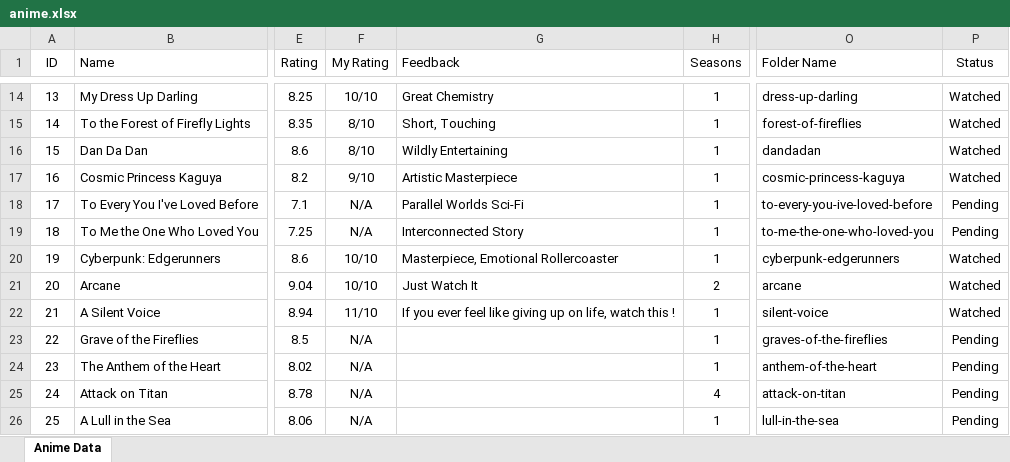
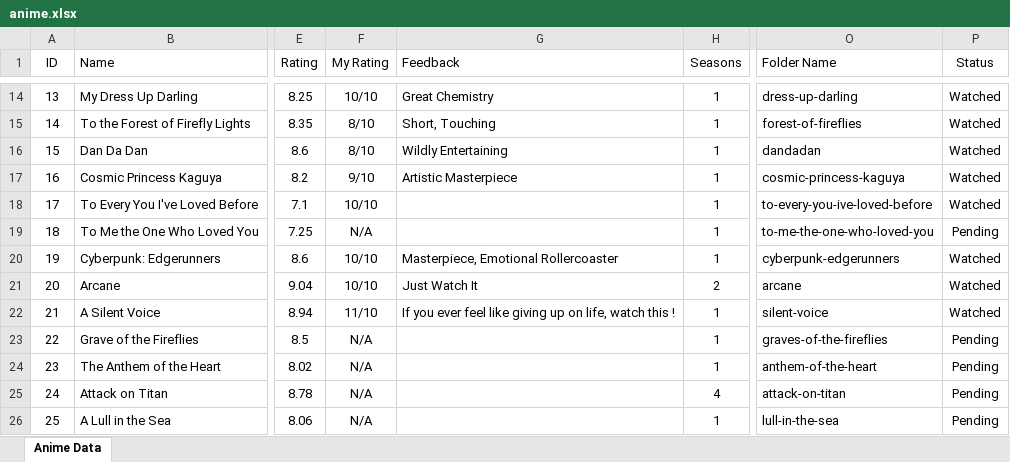
Before and after one commit to VedantBakre/AnimeArchive, an Excel workbook: assets/data/anime.xlsx, sheet Anime Data, drawn as a sheet; only a part is shown, gaps mark what is left out; values as stored, in another font and other column widths than the file's, no borders; the diff names each change by its address in the sheet, - before the commit and + after, or states it on an @@ line.

Commit message:
Watched list Updated

```diff
--- a/assets/data/anime.xlsx (sheet Anime Data)
+++ b/assets/data/anime.xlsx (sheet Anime Data)
-F18 (My Rating): N/A
+F18 (My Rating): 10/10
-G18 (Feedback): Parallel Worlds Sci-Fi
+G18 (Feedback): (empty)
-P18 (Status): Pending
+P18 (Status): Watched
-G19 (Feedback): Interconnected Story
+G19 (Feedback): (empty)
```
Also changed, not shown: 2 other files.
